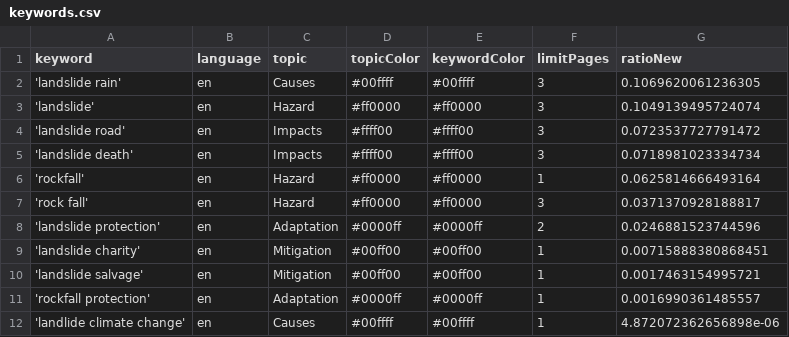
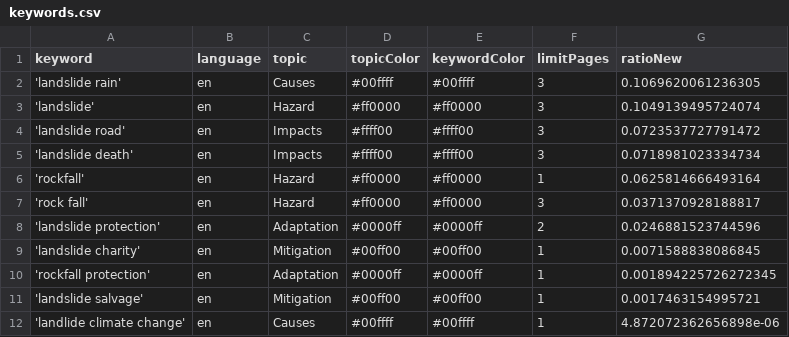
Before and after one commit to celiapi-news/landslideIsComing, a CSV file: keywords.csv, drawn as a sheet.

Commit message:
Commit from GitHub Actions (harvest:0.0)

```diff
--- a/keywords.csv
+++ b/keywords.csv
@@ -8,5 +8,5 @@ keyword,language,topic,topicColor,keywordColor,limitPages,ratioNew
 'landslide protection',en,Adaptation,#0000ff,#0000ff,2,0.0246881523744596
-'landslide charity',en,Mitigation,#00ff00,#00ff00,1,0.00715888380868451
+'landslide charity',en,Mitigation,#00ff00,#00ff00,1,0.0071588838086845
+'rockfall protection',en,Adaptation,#0000ff,#0000ff,1,0.001894225726272345
 'landslide salvage',en,Mitigation,#00ff00,#00ff00,1,0.0017463154995721
-'rockfall protection',en,Adaptation,#0000ff,#0000ff,1,0.0016990361485557
 'landlide climate change',en,Causes,#00ffff,#00ffff,1,4.872072362656898e-06
```
